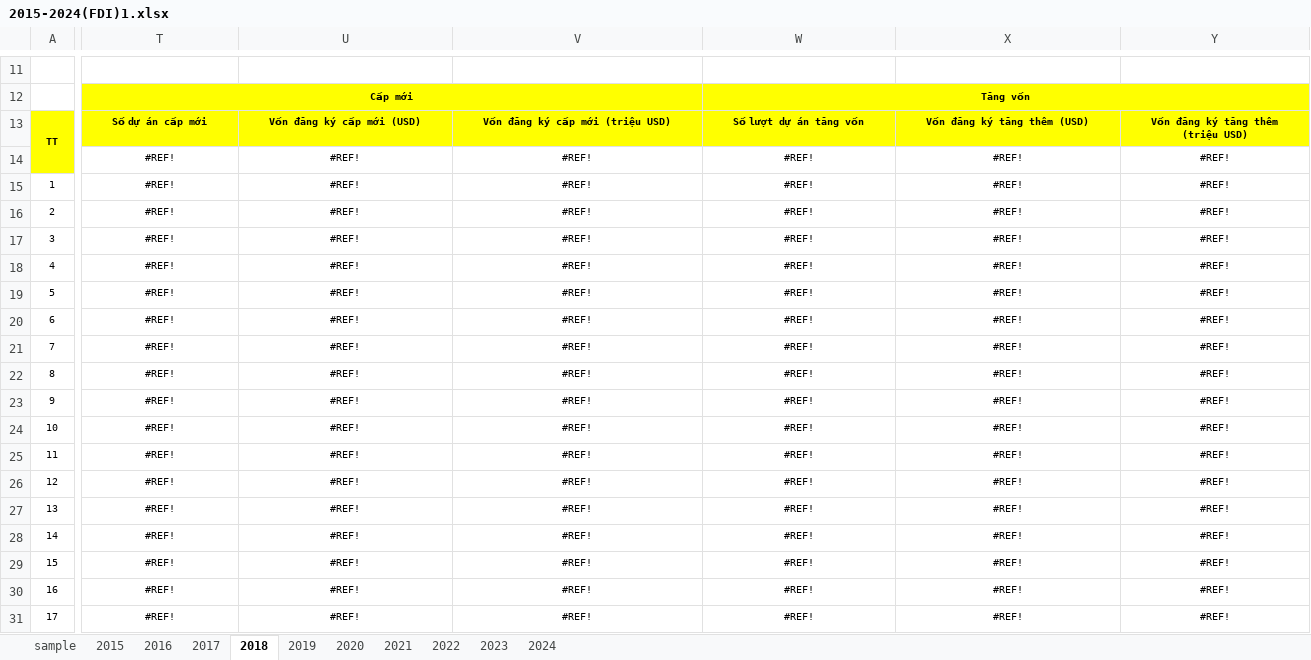
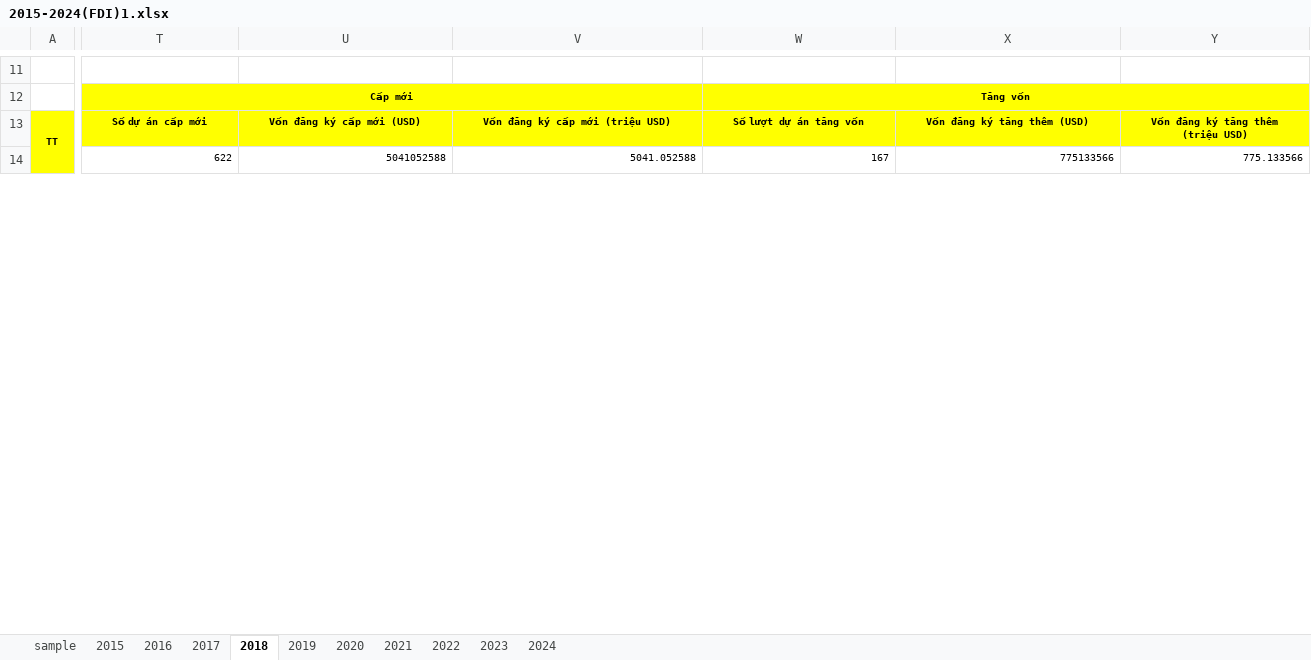
Before and after one commit to HungNT1st/CS571_Project, an Excel workbook: data/2015-2024(FDI)1.xlsx, sheet 2018, drawn as a sheet; only a part is shown, gaps mark what is left out; values as stored, in another font and other column widths than the file's, no borders; conditional formats not drawn; removed rows and columns are numbered as before the commit, all else as after; rows hold the shown columns only; the diff covers the shown part only; the diff names each change by its address in the sheet, - before the commit and + after, or states it on an @@ line.

```diff
--- a/data/2015-2024(FDI)1.xlsx (sheet 2018)
+++ b/data/2015-2024(FDI)1.xlsx (sheet 2018)
-T14: #REF!
+T14: 622
-T14:Y14 alignment: center
+T14:Y14 alignment: right
-U14: #REF!
+U14: 5041052588
-V14: #REF!
+V14: 5041.052588
-W14: #REF!
+W14: 167
-X14: #REF!
+X14: 775133566
-Y14: #REF!
+Y14: 775.133566
-row 15: 1 | #REF! | #REF! | #REF! | #REF! | #REF! | #REF!
-row 16: 2 | #REF! | #REF! | #REF! | #REF! | #REF! | #REF!
-row 17: 3 | #REF! | #REF! | #REF! | #REF! | #REF! | #REF!
-row 18: 4 | #REF! | #REF! | #REF! | #REF! | #REF! | #REF!
-row 19: 5 | #REF! | #REF! | #REF! | #REF! | #REF! | #REF!
-row 20: 6 | #REF! | #REF! | #REF! | #REF! | #REF! | #REF!
-row 21: 7 | #REF! | #REF! | #REF! | #REF! | #REF! | #REF!
-row 22: 8 | #REF! | #REF! | #REF! | #REF! | #REF! | #REF!
-row 23: 9 | #REF! | #REF! | #REF! | #REF! | #REF! | #REF!
-row 24: 10 | #REF! | #REF! | #REF! | #REF! | #REF! | #REF!
-row 25: 11 | #REF! | #REF! | #REF! | #REF! | #REF! | #REF!
-row 26: 12 | #REF! | #REF! | #REF! | #REF! | #REF! | #REF!
-row 27: 13 | #REF! | #REF! | #REF! | #REF! | #REF! | #REF!
-row 28: 14 | #REF! | #REF! | #REF! | #REF! | #REF! | #REF!
-row 29: 15 | #REF! | #REF! | #REF! | #REF! | #REF! | #REF!
-row 30: 16 | #REF! | #REF! | #REF! | #REF! | #REF! | #REF!
-row 31: 17 | #REF! | #REF! | #REF! | #REF! | #REF! | #REF!
```
Also changed, not shown: 61 added rows, 44 removed rows, 3 edited cells and cell formats elsewhere in this sheet, sheet 2021, charts or pictures, data/FDI.2021.xlsx, 7 other files.
